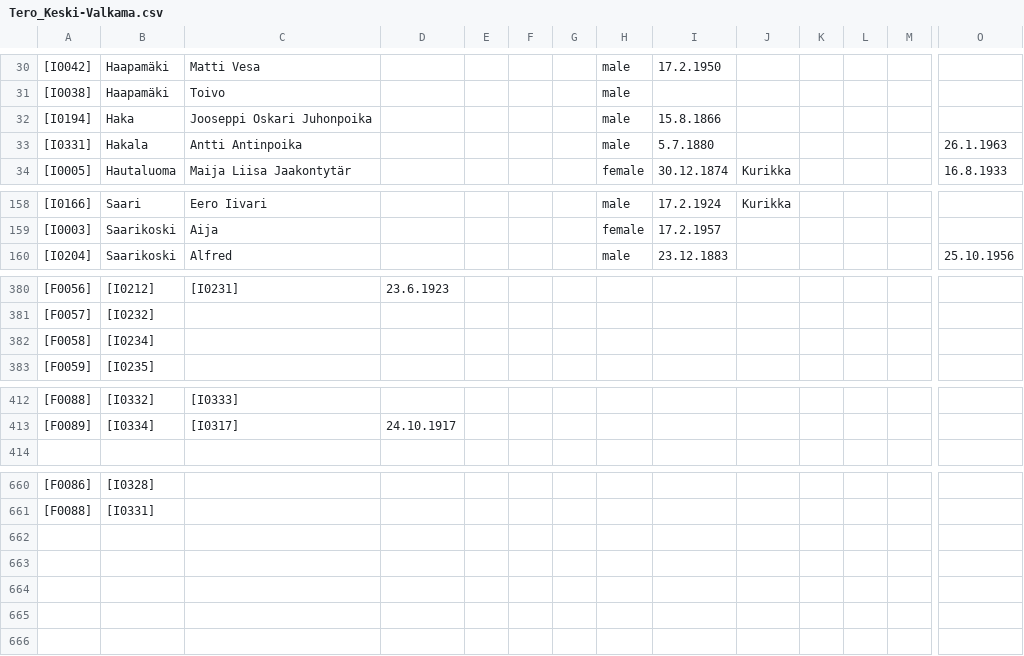
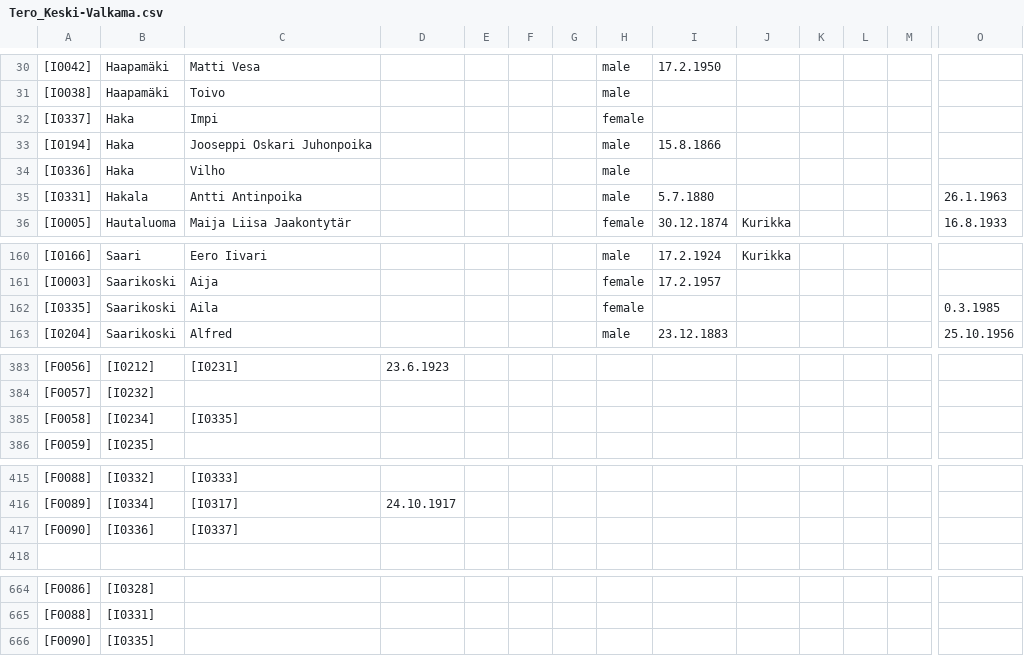
Before and after one commit to keskival/sukupuu, a CSV file: Tero_Keski-Valkama.csv, drawn as a sheet; only a part is shown, gaps mark what is left out; addresses are those after the commit; rows hold the shown columns only; the diff names each change by its address in the sheet, - before the commit and + after, or states it on an @@ line.

```diff
--- a/Tero_Keski-Valkama.csv
+++ b/Tero_Keski-Valkama.csv
+row 32: [I0337] | Haka | Impi |  |  |  |  | female
+row 34: [I0336] | Haka | Vilho |  |  |  |  | male
+row 162: [I0335] | Saarikoski | Aila |  |  |  |  | female |  |  |  |  |  | 0.3.1985
-C385: (empty)
+C385: [I0335]
+row 417: [F0090] | [I0336] | [I0337]
+row 666: [F0090] | [I0335]
```
Also changed, not shown: 3 other files.
